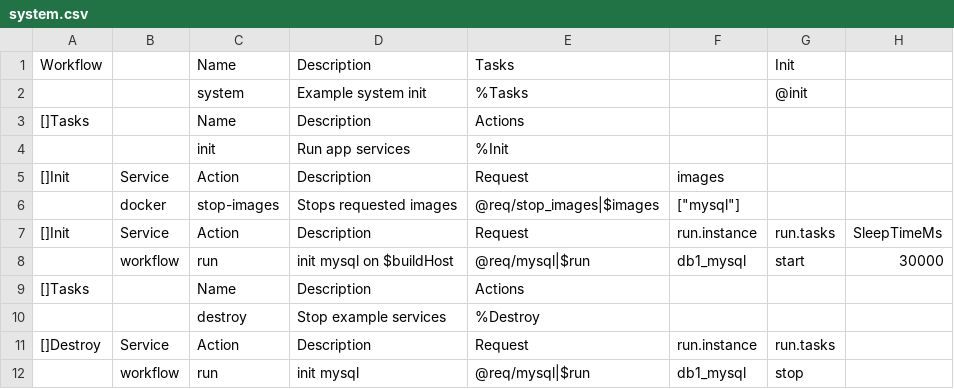
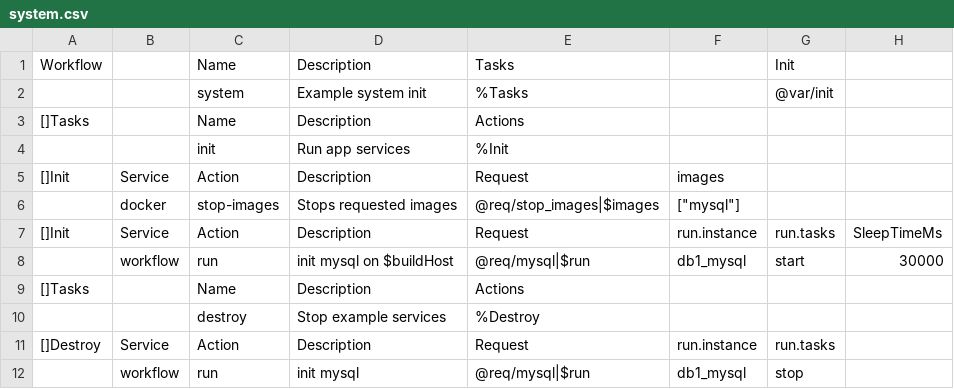
Before and after one commit to viant/endly, a CSV file: example/ws/reporter/endly/system/system.csv, drawn as a sheet.

```diff
--- a/example/ws/reporter/endly/system/system.csv
+++ b/example/ws/reporter/endly/system/system.csv
@@ -1,3 +1,3 @@
 Workflow,,Name,Description,Tasks,,Init,,
-,,system,Example system init,%Tasks,,@init,,
+,,system,Example system init,%Tasks,,@var/init,,
 []Tasks,,Name,Description,Actions,,,,
```
Also changed, not shown: 14 other files.
